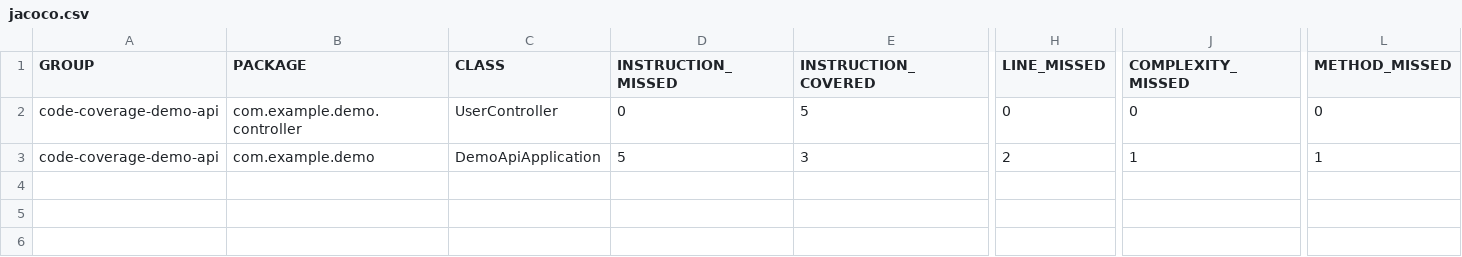
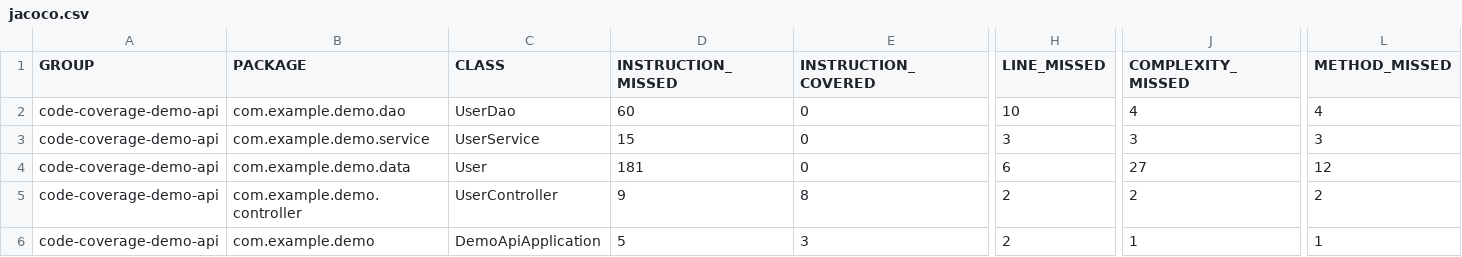
Before and after one commit to cvasrk-git/code-coverage-demo-api, a CSV file: target/site/jacoco/jacoco.csv, drawn as a sheet; only a part is shown, gaps mark what is left out; addresses are those after the commit; rows hold the shown columns only; the diff names each change by its address in the sheet, - before the commit and + after, or states it on an @@ line.

```diff
--- a/target/site/jacoco/jacoco.csv
+++ b/target/site/jacoco/jacoco.csv
+row 2: code-coverage-demo-api | com.example.demo.dao | UserDao | 60 | 0 | 10 | 4 | 4
+row 3: code-coverage-demo-api | com.example.demo.service | UserService | 15 | 0 | 3 | 3 | 3
+row 4: code-coverage-demo-api | com.example.demo.data | User | 181 | 0 | 6 | 27 | 12
-D5 (INSTRUCTION_MISSED): 0
+D5 (INSTRUCTION_MISSED): 9
-E5 (INSTRUCTION_COVERED): 5
+E5 (INSTRUCTION_COVERED): 8
-H5 (LINE_MISSED): 0
+H5 (LINE_MISSED): 2
-J5 (COMPLEXITY_MISSED): 0
+J5 (COMPLEXITY_MISSED): 2
-L5 (METHOD_MISSED): 0
+L5 (METHOD_MISSED): 2
```
Also changed, not shown: 37 other files.
